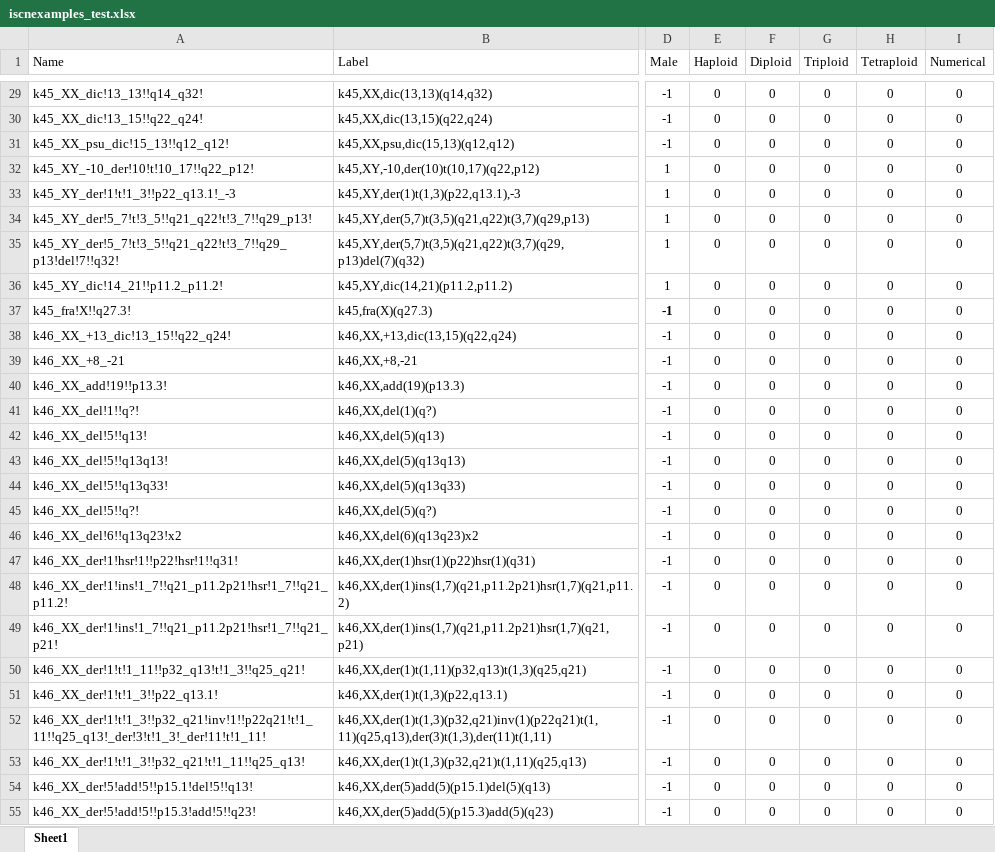
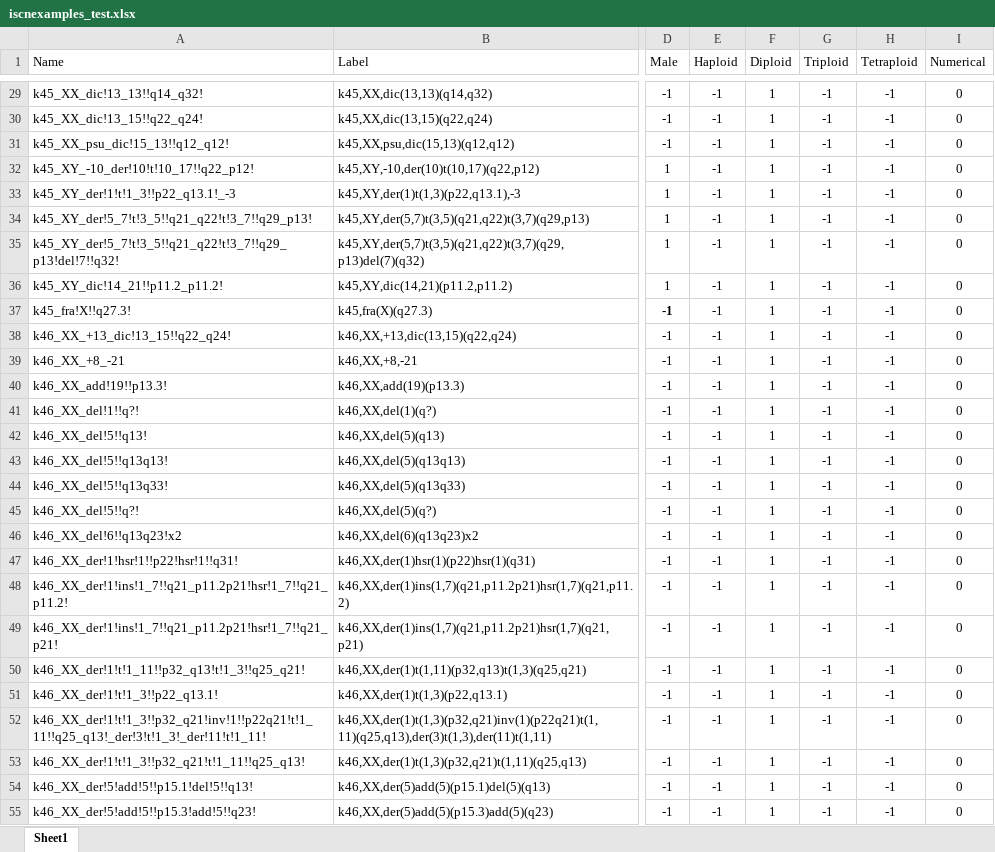
Before and after one commit to jaydchan/tawny-karyotype, an Excel workbook: resources/iscnexamples_test.xlsx, sheet Sheet1, drawn as a sheet; only a part is shown, gaps mark what is left out; values as stored, in another font and other column widths than the file's, no borders; the diff covers the shown part only; the diff names each change by its address in the sheet, - before the commit and + after, or states it on an @@ line.

```diff
--- a/resources/iscnexamples_test.xlsx (sheet Sheet1)
+++ b/resources/iscnexamples_test.xlsx (sheet Sheet1)
-E29:E55 (Haploid): 0
+E29:E55 (Haploid): -1
-F29:F55 (Diploid): 0
+F29:F55 (Diploid): 1
-G29:G55 (Triploid): 0
+G29:G55 (Triploid): -1
-H29:H55 (Tetraploid): 0
+H29:H55 (Tetraploid): -1
```
Also changed, not shown: 564 edited cells elsewhere in this sheet.
